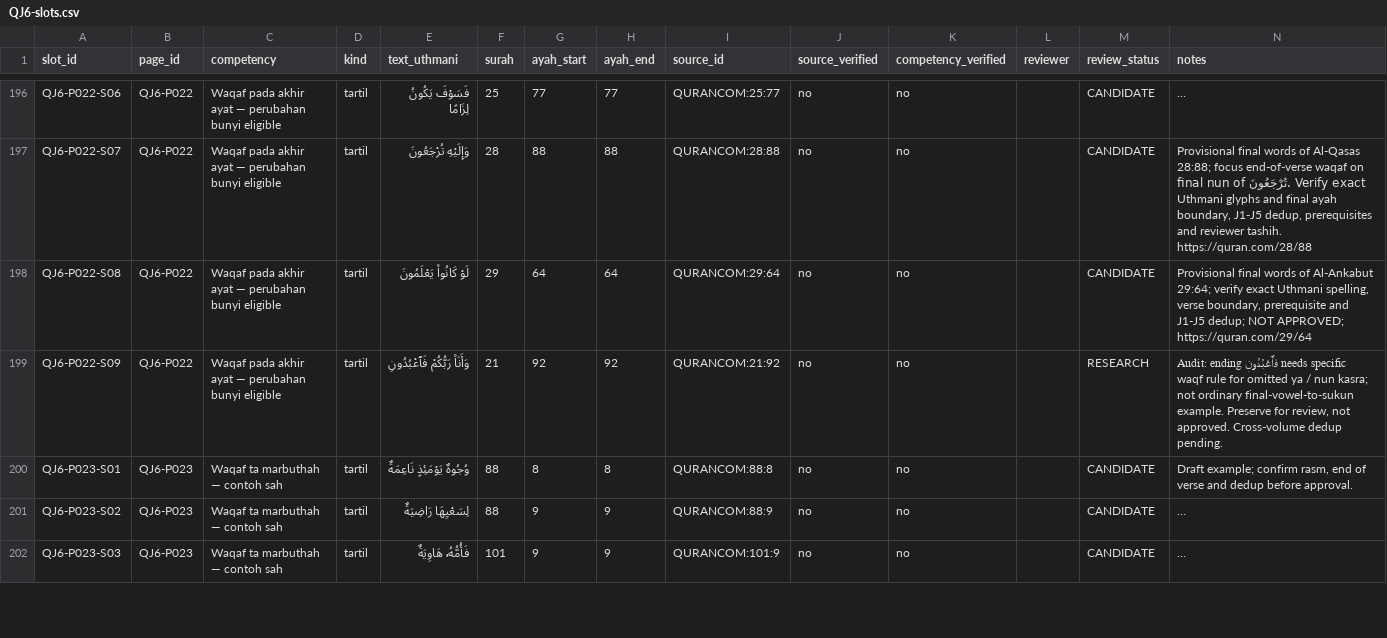
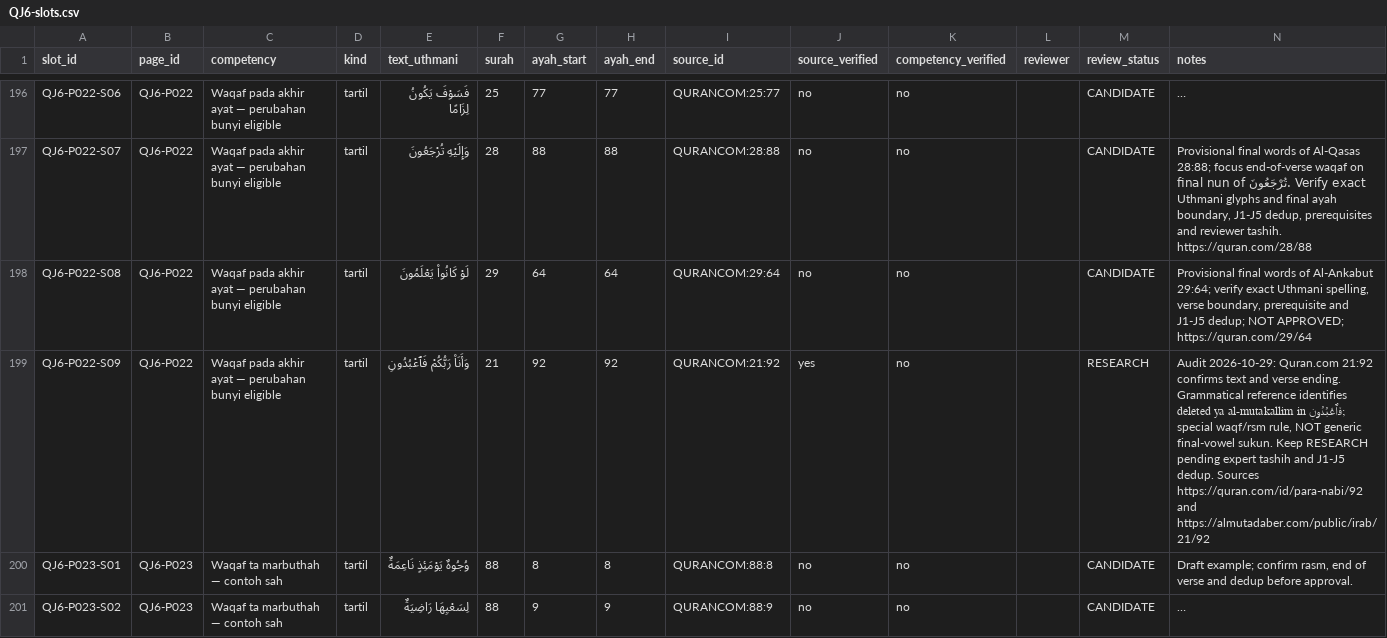
Before and after one commit to pesantrenriqa-boop/QURBATA, a CSV file: books/jilid-6/tools/QJ6-slots.csv, drawn as a sheet; only a part is shown, gaps mark what is left out; the shorter side is filled out with more unchanged rows; long unchanged cells end in ….

Commit message:
QJ6 P022-S09 source verification and special waqf rule audit

```diff
--- a/books/jilid-6/tools/QJ6-slots.csv
+++ b/books/jilid-6/tools/QJ6-slots.csv
@@ -198,3 +198,3 @@ slot_id,page_id,competency,kind,text_uthmani,surah,ayah_start,ayah_end,source_id
 "QJ6-P022-S08","QJ6-P022","Waqaf pada akhir ayat — perubahan bunyi eligible","tartil","لَوْ كَانُوا۟ يَعْلَمُونَ","29","64","64","QURANCOM:29:64","no","no","","CANDIDATE","Provisional final words of Al-Ankabut 29:64; verify exact Uthmani spelling, verse boundary, prerequisite and J1-J5 dedup; NOT APPROVED; https://quran.com/29/64"
-"QJ6-P022-S09","QJ6-P022","Waqaf pada akhir ayat — perubahan bunyi eligible","tartil","وَأَنَا۠ رَبُّكُمْ فَٱعْبُدُونِ","21","92","92","QURANCOM:21:92","no","no","","RESEARCH","Audit: ending فَٱعْبُدُونِ needs specific waqf rule for omitted ya / nun kasra; not ordinary final-vowel-to-sukun example. Preserve for review, not approved. Cross-volume dedup pending."
+"QJ6-P022-S09","QJ6-P022","Waqaf pada akhir ayat — perubahan bunyi eligible","tartil","وَأَنَا۠ رَبُّكُمْ فَٱعْبُدُونِ","21","92","92","QURANCOM:21:92","yes","no","","RESEARCH","Audit 2026-10-29: Quran.com 21:92 confirms text and verse ending. Grammatical reference identifies deleted ya al-mutakallim in فَٱعْبُدُونِ; special waqf/rsm rule, NOT generic final-vowel sukun. Keep RESEARCH pending expert tashih and J1-J5 dedup. Sources https://quran.com/id/para-nabi/92 and https://almutadaber.com/public/irab/21/92"
 "QJ6-P023-S01","QJ6-P023","Waqaf ta marbuthah — contoh sah","tartil","وُجُوهٌ يَوْمَئِذٍ نَاعِمَةٌ","88","8","8","QURANCOM:88:8","no","no","","CANDIDATE","Draft example; confirm rasm, end of verse and dedup before approval."
```
